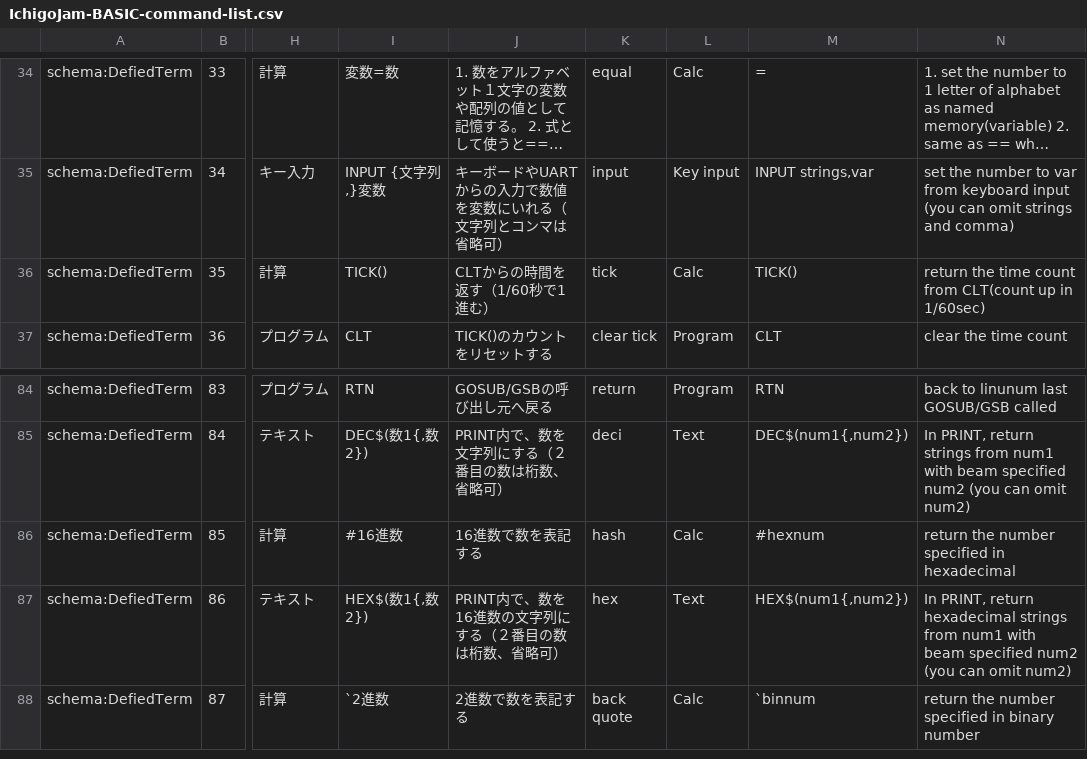
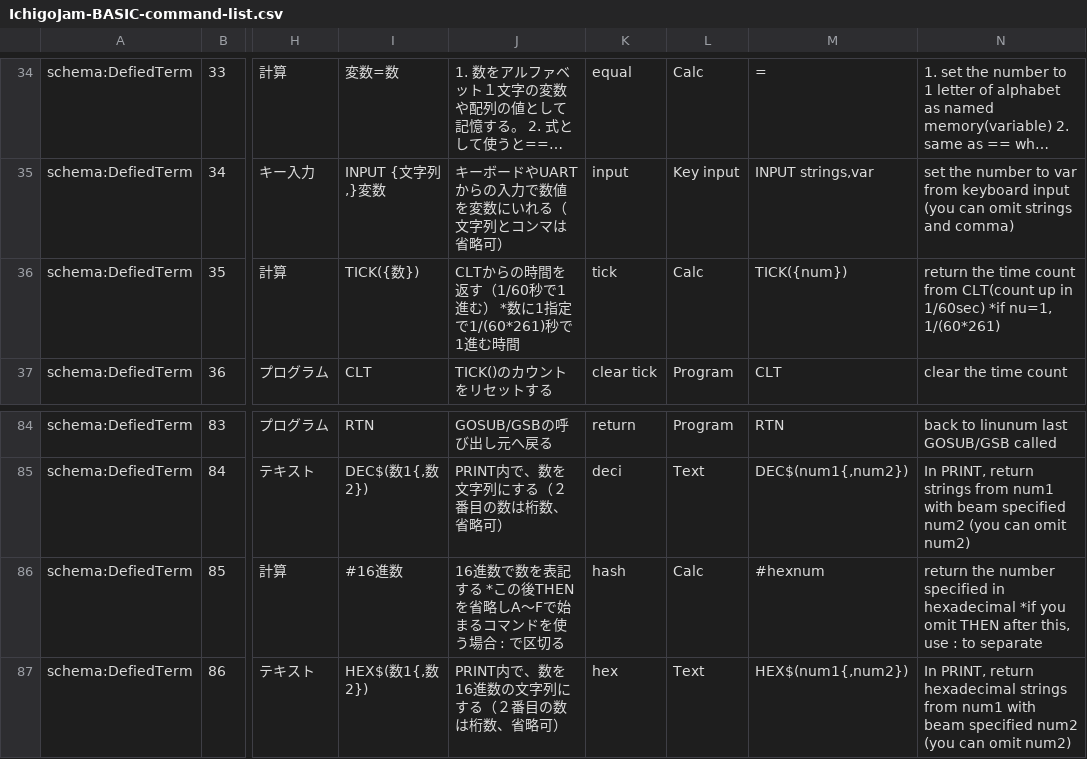
Before and after one commit to IchigoJam/doc, a CSV file: IchigoJam-BASIC-command-list.csv, drawn as a sheet; only a part is shown, gaps mark what is left out; the shorter side is filled out with more unchanged rows; long unchanged cells end in …; the diff names each change by its address in the sheet, - before the commit and + after, or states it on an @@ line.

Commit message:
edit TICK, #

```diff
--- a/IchigoJam-BASIC-command-list.csv
+++ b/IchigoJam-BASIC-command-list.csv
-I36: TICK()
+I36: TICK({数})
-J36: CLTからの時間を返す（1/60秒で1進む）
+J36: CLTからの時間を返す（1/60秒で1進む） *数に1指定で1/(60*261)秒で1進む時間
-M36: TICK()
+M36: TICK({num})
-N36: …in 1/60sec)
+N36: …in 1/60sec) *if nu=1, 1/(60*261)
-J86: 16進数で数を表記する
+J86: 16進数で数を表記する *この後THENを省略しA〜Fで始まるコマンドを使う場合 : で区切る
-N86: …in hexadecimal
+N86: …in hexadecimal *if you omit THEN after this, use : to separate
```
